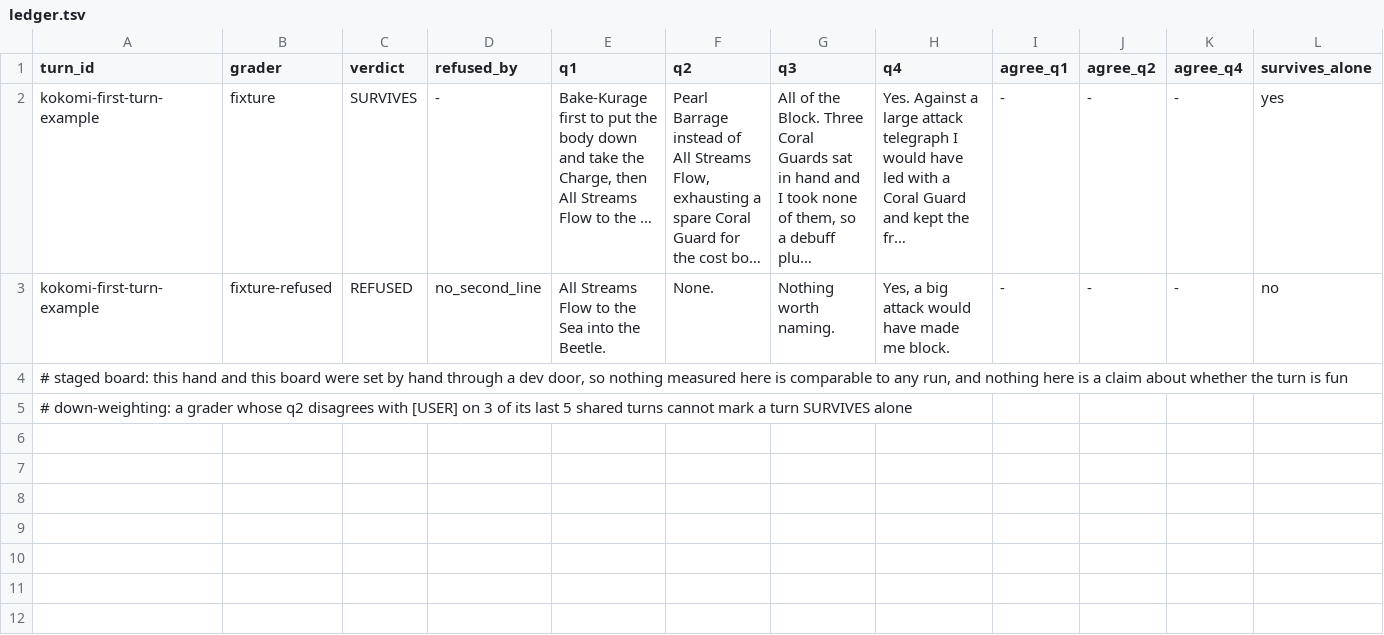
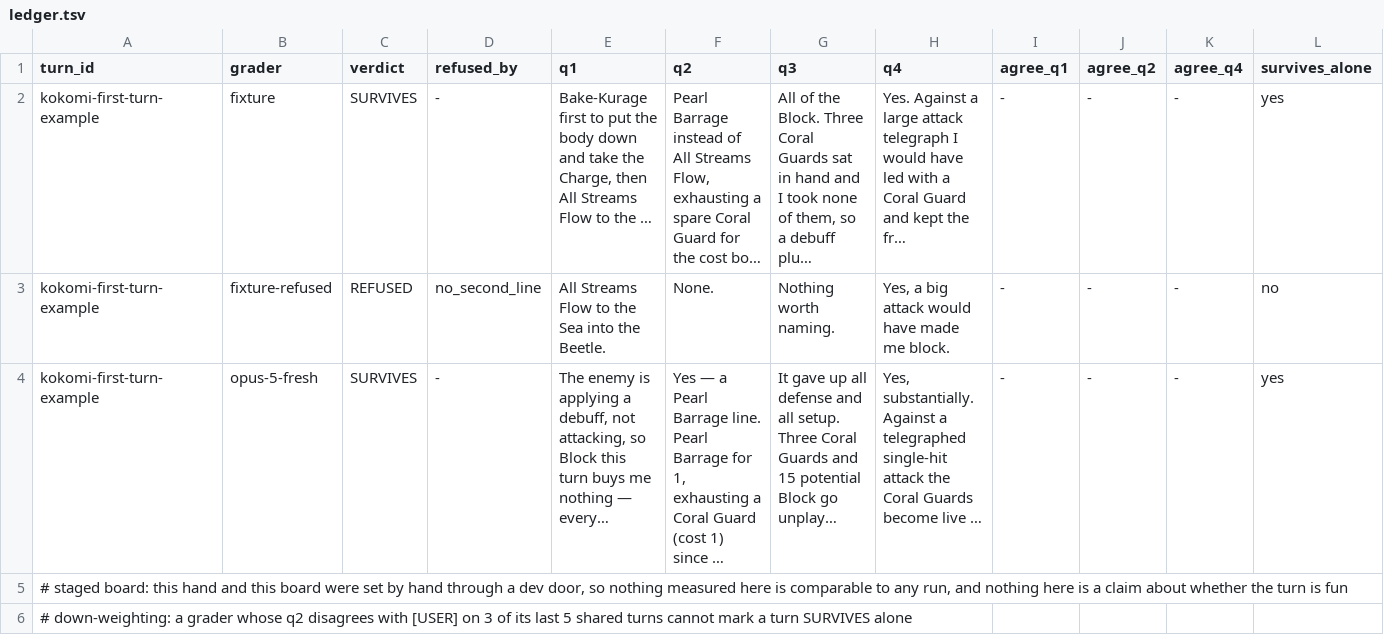
Before and after one commit to MontySteele/GItS, a TSV file: review/qa/ledger.tsv, drawn as a sheet; the diff names each change by its address in the sheet, - before the commit and + after, or states it on an @@ line.

```diff
--- a/review/qa/ledger.tsv
+++ b/review/qa/ledger.tsv
+row 4: kokomi-first-turn-example | opus-5-fresh | SURVIVES | - | The enemy is applying a debuff, not attacking, so Block this turn buys me nothing — every… | Yes — a Pearl Barrage line. Pearl Barrage for 1, exhausting a Coral Guard (cost 1) since … | It gave up all defense and all setup. Three Coral Guards and 15 potential Block go unplay… | Yes, substantially. Against a telegraphed single-hit attack the Coral Guards become live … | - | - | - | yes
```
Also changed, not shown: 2 other files.
